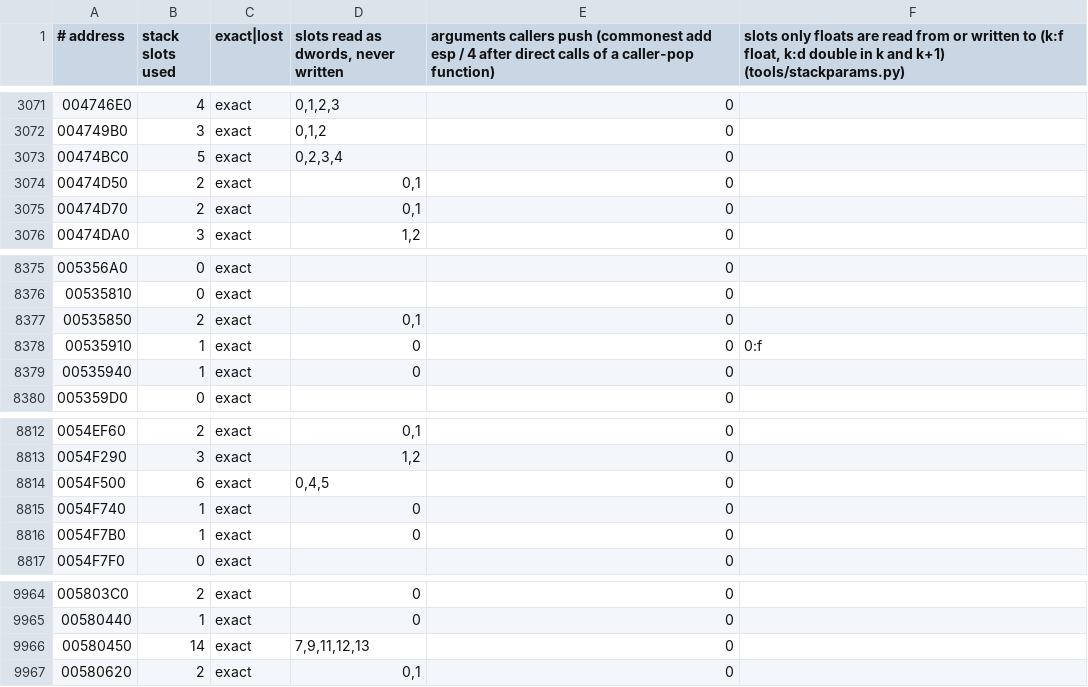
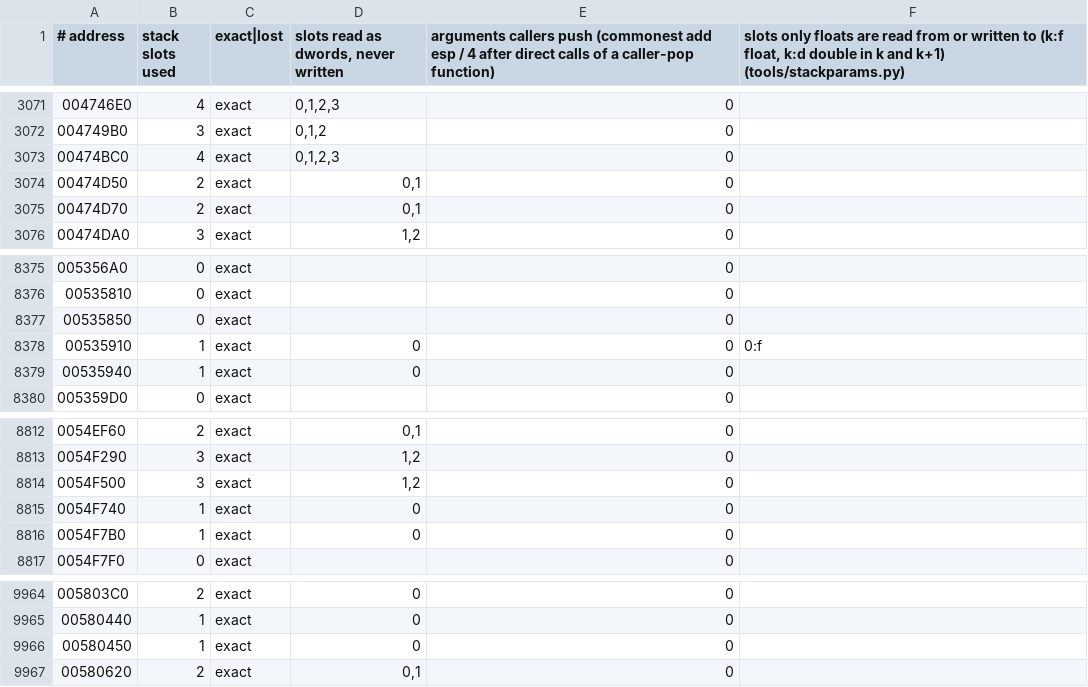
Before and after one commit to Leftaseer/AttT-Fix, a TSV file: decomp/symbols/attt_stackparams.tsv, drawn as a sheet; only a part is shown, gaps mark what is left out.

```diff
--- a/decomp/symbols/attt_stackparams.tsv
+++ b/decomp/symbols/attt_stackparams.tsv
@@ -3072,3 +3072,3 @@
 004749B0	3	exact	0,1,2	0	
-00474BC0	5	exact	0,2,3,4	0	
+00474BC0	4	exact	0,1,2,3	0	
 00474D50	2	exact	0,1	0	
@@ -8376,3 +8376,3 @@
 00535810	0	exact		0	
-00535850	2	exact	0,1	0	
+00535850	0	exact		0	
 00535910	1	exact	0	0	0:f
@@ -8813,3 +8813,3 @@
 0054F290	3	exact	1,2	0	
-0054F500	6	exact	0,4,5	0	
+0054F500	3	exact	1,2	0	
 0054F740	1	exact	0	0	
@@ -9965,3 +9965,3 @@
 00580440	1	exact	0	0	
-00580450	14	exact	7,9,11,12,13	0	
+00580450	1	exact	0	0	
 00580620	2	exact	0,1	0	
```
